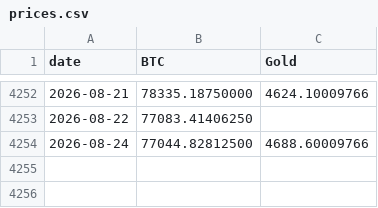
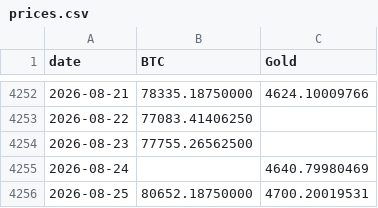
Before and after one commit to vcraignou/data, a CSV file: docs/prices.csv, drawn as a sheet; only a part is shown, gaps mark what is left out.

```diff
--- a/docs/prices.csv
+++ b/docs/prices.csv
@@ -4253,2 +4253,4 @@ date,BTC,Gold
 2026-08-22,77083.41406250,
-2026-08-24,77044.82812500,4688.60009766
+2026-08-23,77755.26562500,
+2026-08-24,,4640.79980469
+2026-08-25,80652.18750000,4700.20019531
```
Also changed, not shown: 1 other file.
